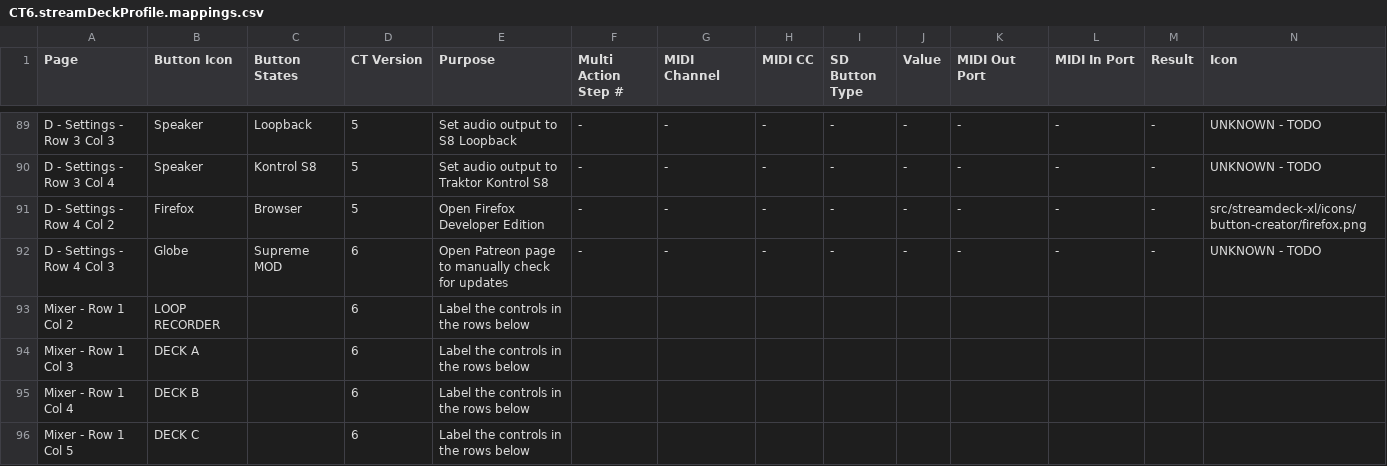
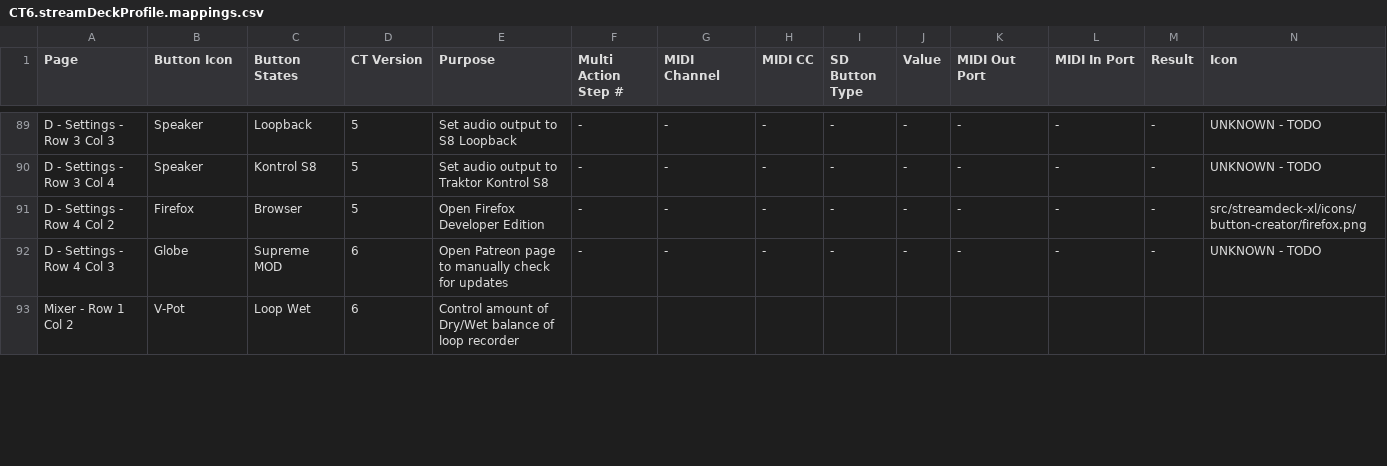
Before and after one commit to dotherightthing/streamdeck-xl, a CSV file: profiles/traktor/CT6.streamDeckProfile.mappings.csv, drawn as a sheet; only a part is shown, gaps mark what is left out; removed rows and columns are numbered as before the commit, all else as after; rows hold the shown columns only; the diff covers the shown part only; the diff names each change by its address in the sheet, - before the commit and + after, or states it on an @@ line.

Commit message:
Remove LOOP RECORDER and DECK ABCD labels; Add V-Pot for Loop Wet; Add RESET PAN for each deck

```diff
--- a/profiles/traktor/CT6.streamDeckProfile.mappings.csv
+++ b/profiles/traktor/CT6.streamDeckProfile.mappings.csv
-B93 (Button Icon): LOOP RECORDER
+B93 (Button Icon): V-Pot
-C93 (Button States): (empty)
+C93 (Button States): Loop Wet
-E93 (Purpose): Label the controls in the rows below
+E93 (Purpose): Control amount of Dry/Wet balance of loop recorder
-row 94: Mixer - Row 1 Col 3 | DECK A |  | 6 | Label the controls in the rows below
-row 95: Mixer - Row 1 Col 4 | DECK B |  | 6 | Label the controls in the rows below
-row 96: Mixer - Row 1 Col 5 | DECK C |  | 6 | Label the controls in the rows below
```
Also changed, not shown: 5 added rows, 2 removed rows and 12 edited cells elsewhere in this file, 1 other file.
